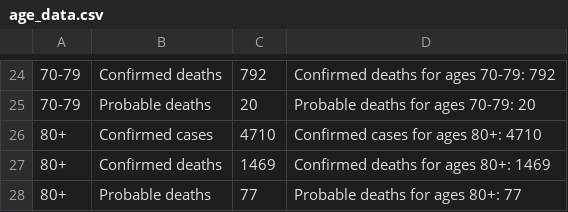
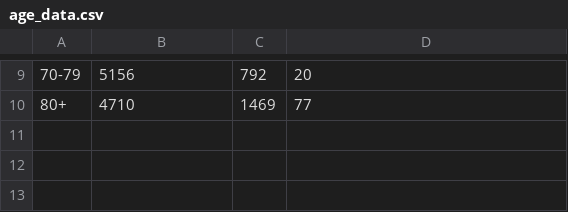
Before and after one commit to prayaggordy/D3-covid-map, a CSV file: data/age_data.csv, drawn as a sheet; only a part is shown, gaps mark what is left out; removed rows and columns are numbered as before the commit, all else as after; the diff covers the shown part only; the diff names each change by its address in the sheet, - before the commit and + after, or states it on an @@ line.

```diff
--- a/data/age_data.csv
+++ b/data/age_data.csv
-B9: Confirmed deaths
+B9: 5156
-D9: Confirmed deaths for ages 70-79: 792
+D9: 20
-row 25: 70-79 | Probable deaths | 20 | Probable deaths for ages 70-79: 20
-row 26: 80+ | Confirmed cases | 4710 | Confirmed cases for ages 80+: 4710
-B10: Confirmed deaths
+B10: 4710
-D10: Confirmed deaths for ages 80+: 1469
+D10: 77
-row 28: 80+ | Probable deaths | 77 | Probable deaths for ages 80+: 77
```
Also changed, not shown: 1 added row, 16 removed rows and 14 edited cells elsewhere in this file, 3 other files.
